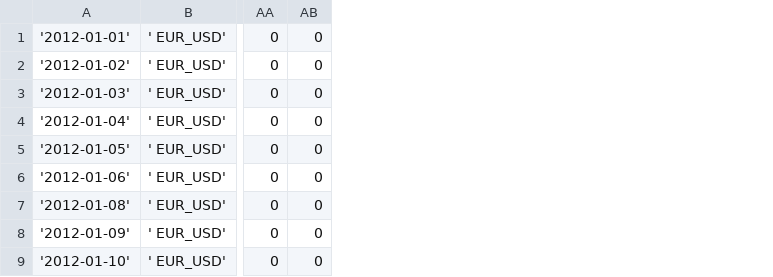
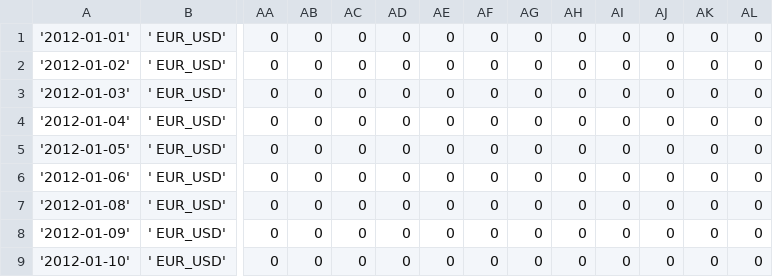
Before and after one commit to yuecong/autotrade, a CSV file: price_EUR_USD_2012-01-01_D1.csv, drawn as a sheet; only a part is shown, gaps mark what is left out; the diff names each change by its address in the sheet, - before the commit and + after, or states it on an @@ line.

```diff
--- a/price_EUR_USD_2012-01-01_D1.csv
+++ b/price_EUR_USD_2012-01-01_D1.csv
+column AC, rows 1-9: all 0
+column AD, rows 1-9: all 0
+column AE, rows 1-9: all 0
+column AF, rows 1-9: all 0
+column AG, rows 1-9: all 0
+column AH, rows 1-9: all 0
+column AI, rows 1-9: all 0
+column AJ, rows 1-9: all 0
+column AK, rows 1-9: all 0
+column AL, rows 1-9: all 0
```
Also changed, not shown: price_EUR_USD_2012-07-01_D1.csv, price_EUR_USD_2013-07-01_D1.csv, 12 other files.
